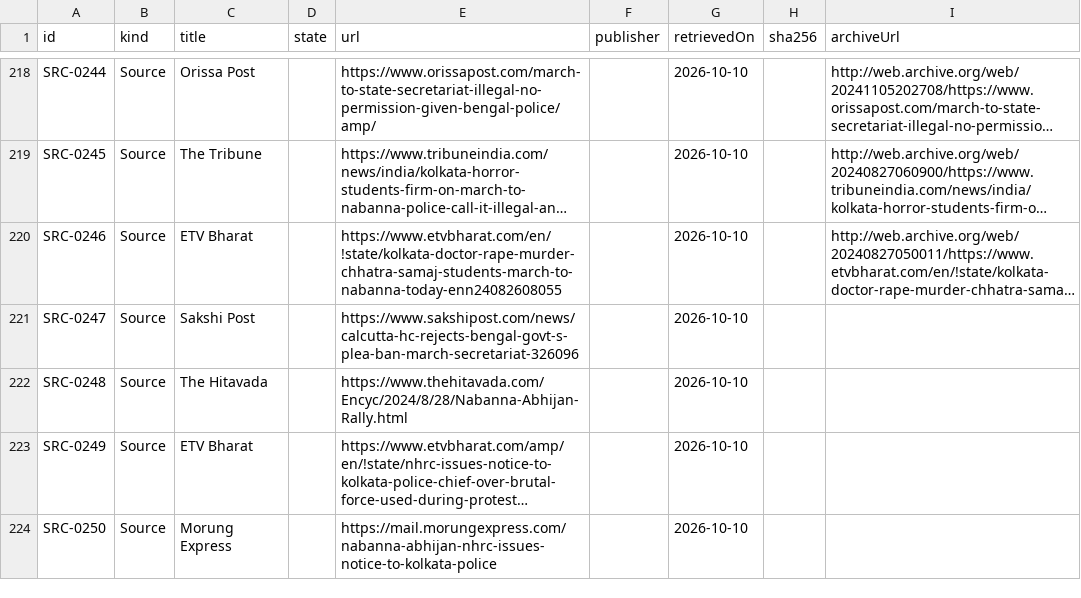
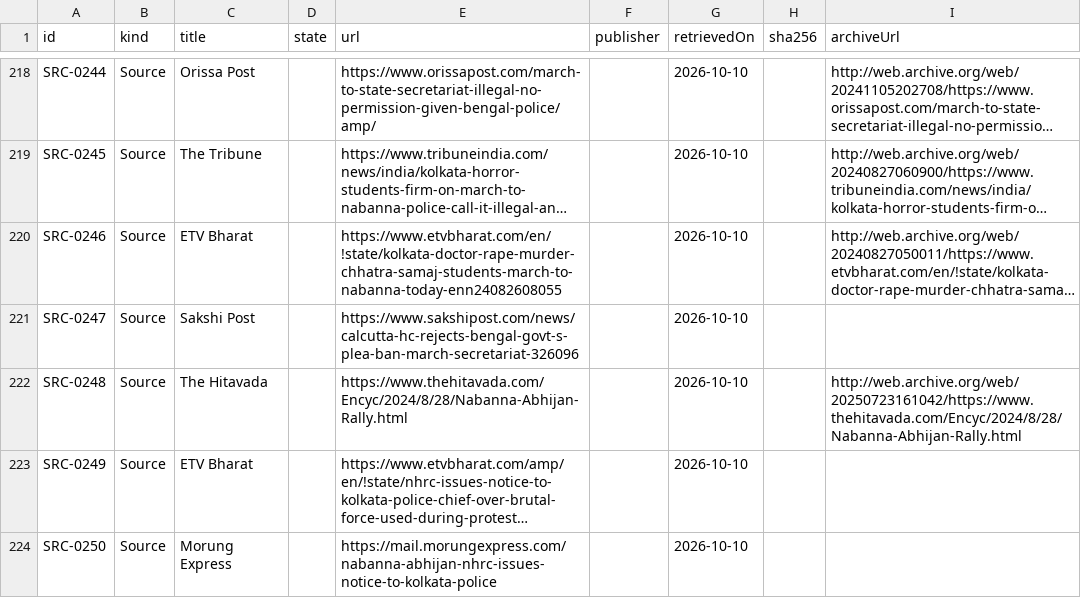
Before and after one commit to Varnasr/WhoGaveTheOrder, a CSV file: data/export/source.csv, drawn as a sheet; only a part is shown, gaps mark what is left out; long unchanged cells end in …; the diff covers the shown part only; the diff names each change by its address in the sheet, - before the commit and + after, or states it on an @@ line.

```diff
--- a/data/export/source.csv
+++ b/data/export/source.csv
-I222 (archiveUrl): (empty)
+I222 (archiveUrl): http://web.archive.org/web/20250723161042/https://www.thehitavada.com/Encyc/2024/8/28/Nabanna-Abhijan-Rally.html
```
Also changed, not shown: 4 edited cells elsewhere in this file, 5 other files.
